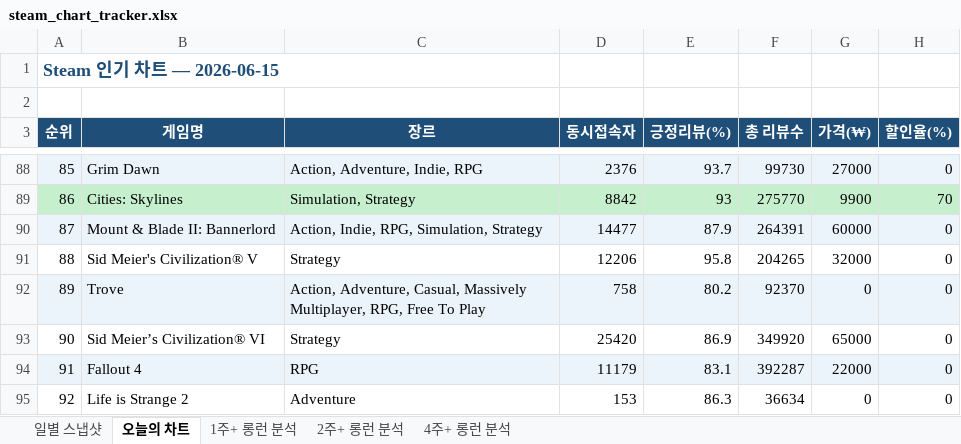
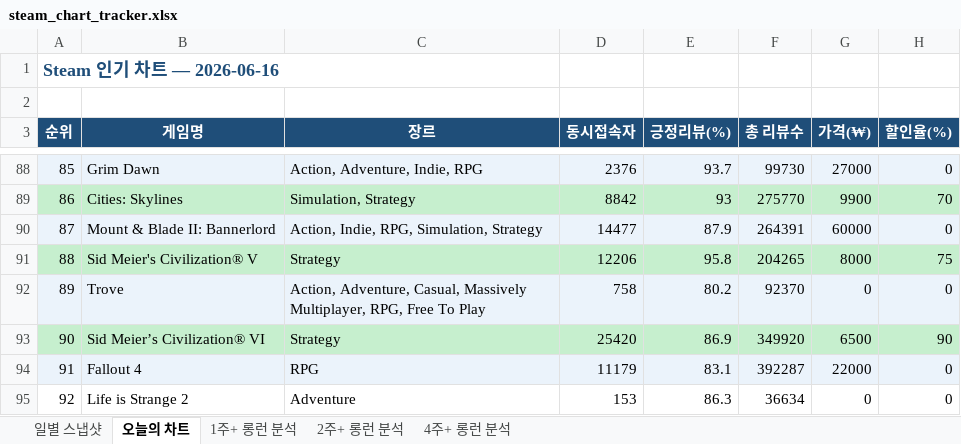
Before and after one commit to ahroyun/steam-tracker, an Excel workbook: steam_chart_tracker.xlsx, sheet 오늘의 차트, drawn as a sheet; only a part is shown, gaps mark what is left out; values as stored, in another font and other column widths than the file's, no borders; the diff names each change by its address in the sheet, - before the commit and + after, or states it on an @@ line.

```diff
--- a/steam_chart_tracker.xlsx (sheet 오늘의 차트)
+++ b/steam_chart_tracker.xlsx (sheet 오늘의 차트)
-A1 (순위): Steam 인기 차트 — 2026-06-15
+A1 (순위): Steam 인기 차트 — 2026-06-16
-A91:H91 fill: none
+A91:H91 fill: #C6EFCE
-G91 (가격(₩)): 32000
+G91 (가격(₩)): 8000
-H91 (할인율(%)): 0
+H91 (할인율(%)): 75
-A93:H93 fill: none
+A93:H93 fill: #C6EFCE
-G93 (가격(₩)): 65000
+G93 (가격(₩)): 6500
-H93 (할인율(%)): 0
+H93 (할인율(%)): 90
```
Also changed, not shown: sheet 일별 스냅샷, sheet 1주+ 롱런 분석, sheet 2주+ 롱런 분석, sheet 4주+ 롱런 분석, 1 other file.
